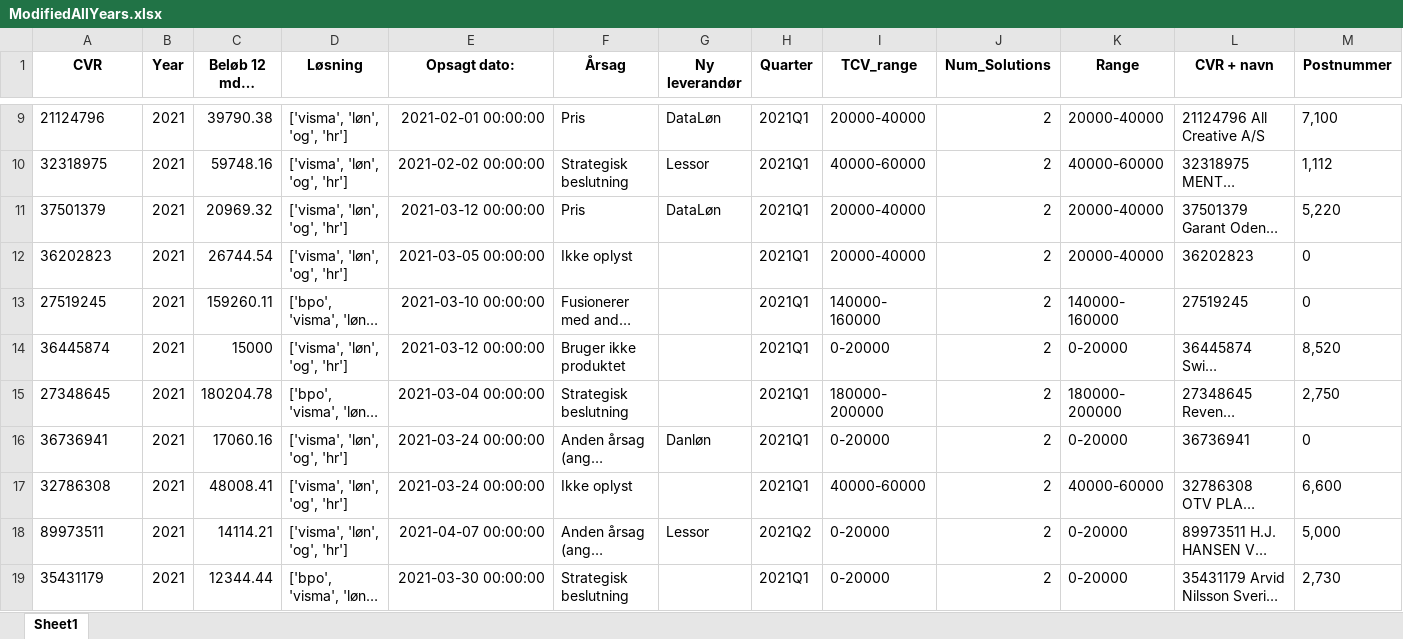
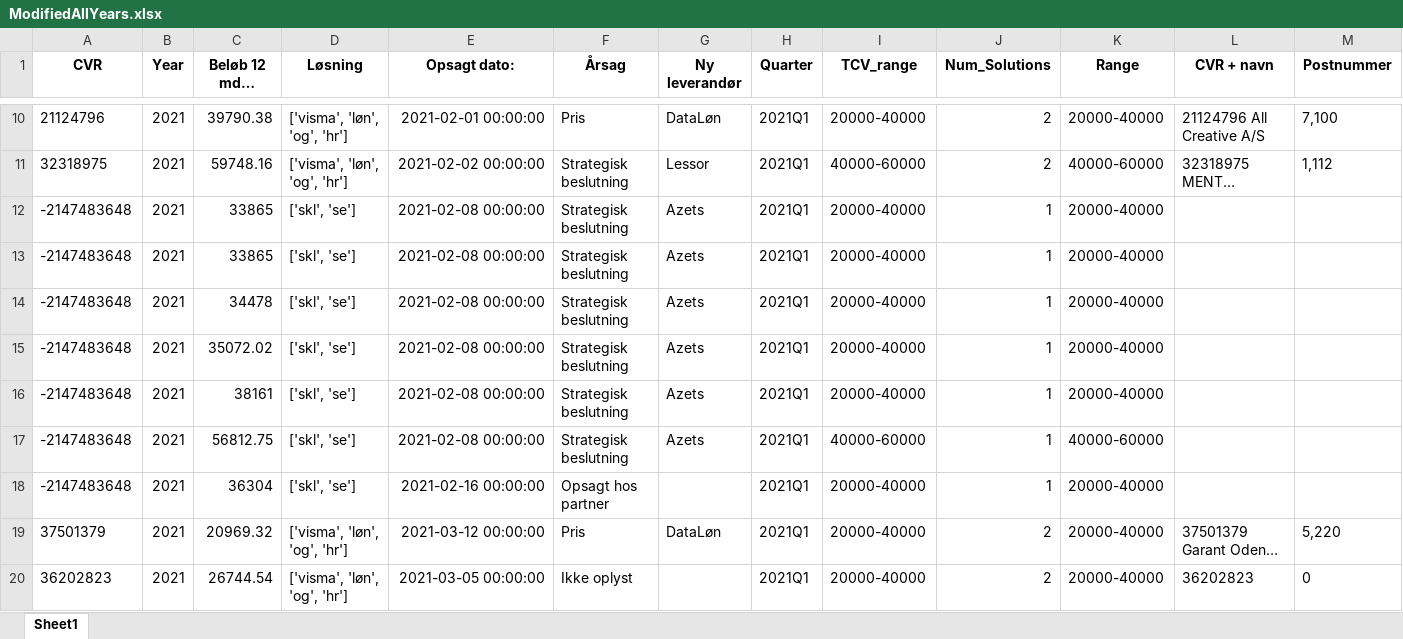
Before and after one commit to JCVE99/Cancelled-Customer-Agreement, an Excel workbook: ModifiedAllYears.xlsx, sheet Sheet1, drawn as a sheet; only a part is shown, gaps mark what is left out; the shorter side is filled out with more unchanged rows; long unchanged cells end in …; values as stored, in another font and other column widths than the file's, no borders; rows hold the shown columns only; the diff covers the shown part only; the diff names each change by its address in the sheet, - before the commit and + after, or states it on an @@ line.

```diff
--- a/ModifiedAllYears.xlsx (sheet Sheet1)
+++ b/ModifiedAllYears.xlsx (sheet Sheet1)
+row 12: -2147483648 | 2021 | 33865 | ['skl', 'se'] | 2021-02-08 00:00:00 | Strategisk beslutning | Azets | 2021Q1 | 20000-40000 | 1 | 20000-40000
+row 13: -2147483648 | 2021 | 33865 | ['skl', 'se'] | 2021-02-08 00:00:00 | Strategisk beslutning | Azets | 2021Q1 | 20000-40000 | 1 | 20000-40000
+row 14: -2147483648 | 2021 | 34478 | ['skl', 'se'] | 2021-02-08 00:00:00 | Strategisk beslutning | Azets | 2021Q1 | 20000-40000 | 1 | 20000-40000
+row 15: -2147483648 | 2021 | 35072.02 | ['skl', 'se'] | 2021-02-08 00:00:00 | Strategisk beslutning | Azets | 2021Q1 | 20000-40000 | 1 | 20000-40000
+row 16: -2147483648 | 2021 | 38161 | ['skl', 'se'] | 2021-02-08 00:00:00 | Strategisk beslutning | Azets | 2021Q1 | 20000-40000 | 1 | 20000-40000
+row 17: -2147483648 | 2021 | 56812.75 | ['skl', 'se'] | 2021-02-08 00:00:00 | Strategisk beslutning | Azets | 2021Q1 | 40000-60000 | 1 | 40000-60000
+row 18: -2147483648 | 2021 | 36304 | ['skl', 'se'] | 2021-02-16 00:00:00 | Opsagt hos partner |  | 2021Q1 | 20000-40000 | 1 | 20000-40000
```
Also changed, not shown: 37 added rows elsewhere in this sheet, 0-20000.xlsx, 20000-40000.xlsx, 13 other files.
